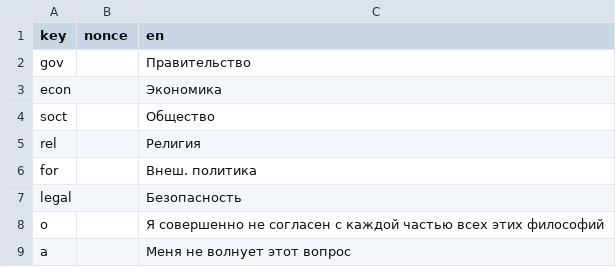
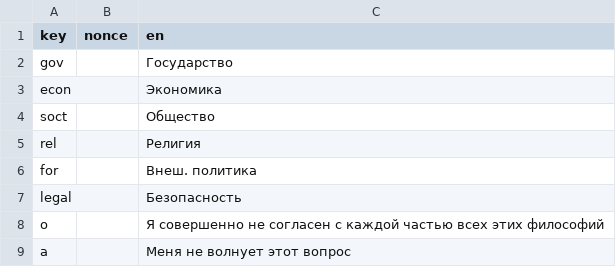
Before and after one commit to prismquiz-ru/prismquiz-ru.github.io, a TSV file: translations/translations.tsv, drawn as a sheet; only a part is shown; the diff covers the shown part only.

```diff
--- a/translations/translations.tsv
+++ b/translations/translations.tsv
@@ -1,3 +1,3 @@
 key	nonce	en
-gov		Правительство
+gov		Государство
 econ		Экономика
```
Also changed, not shown: 21 edited cells elsewhere in this file.
